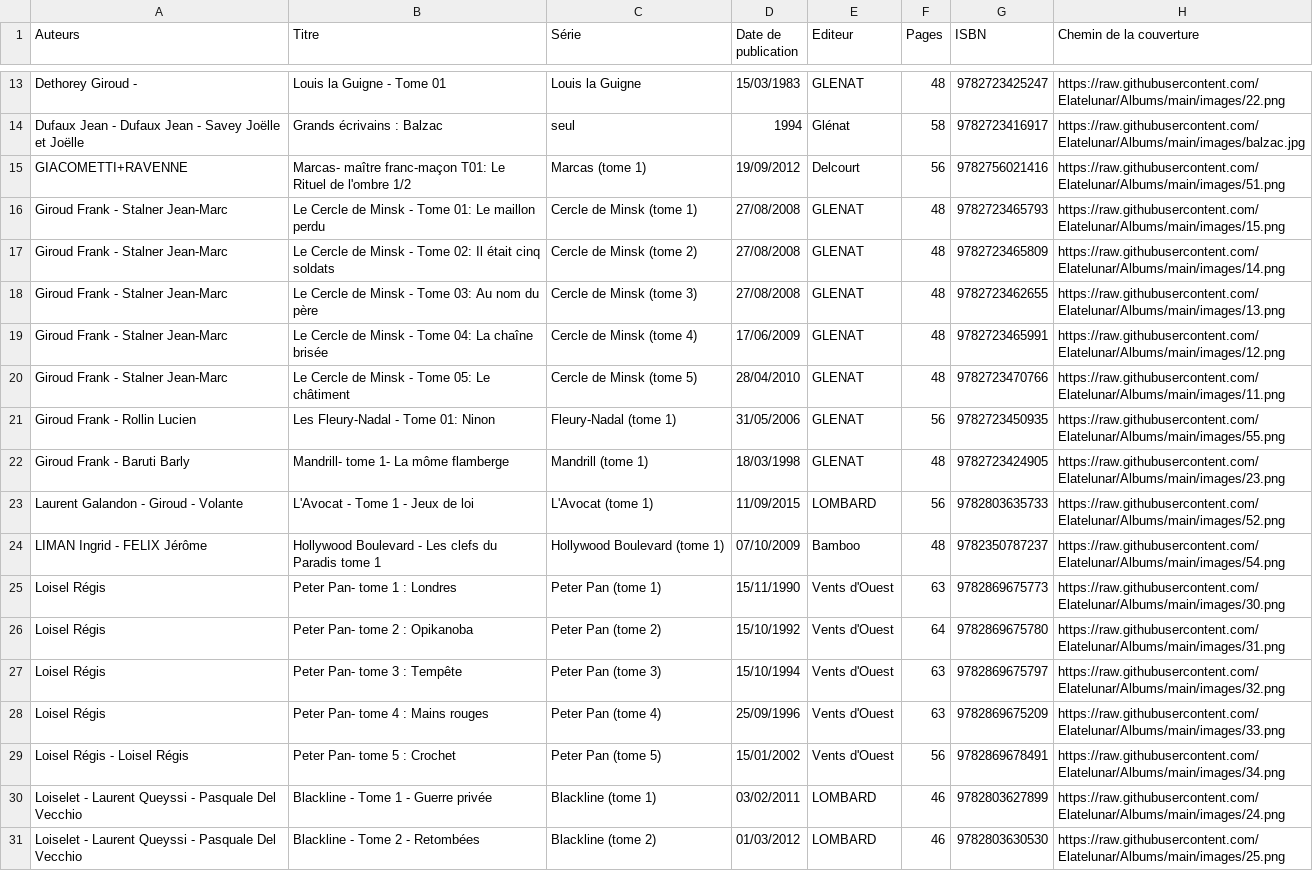
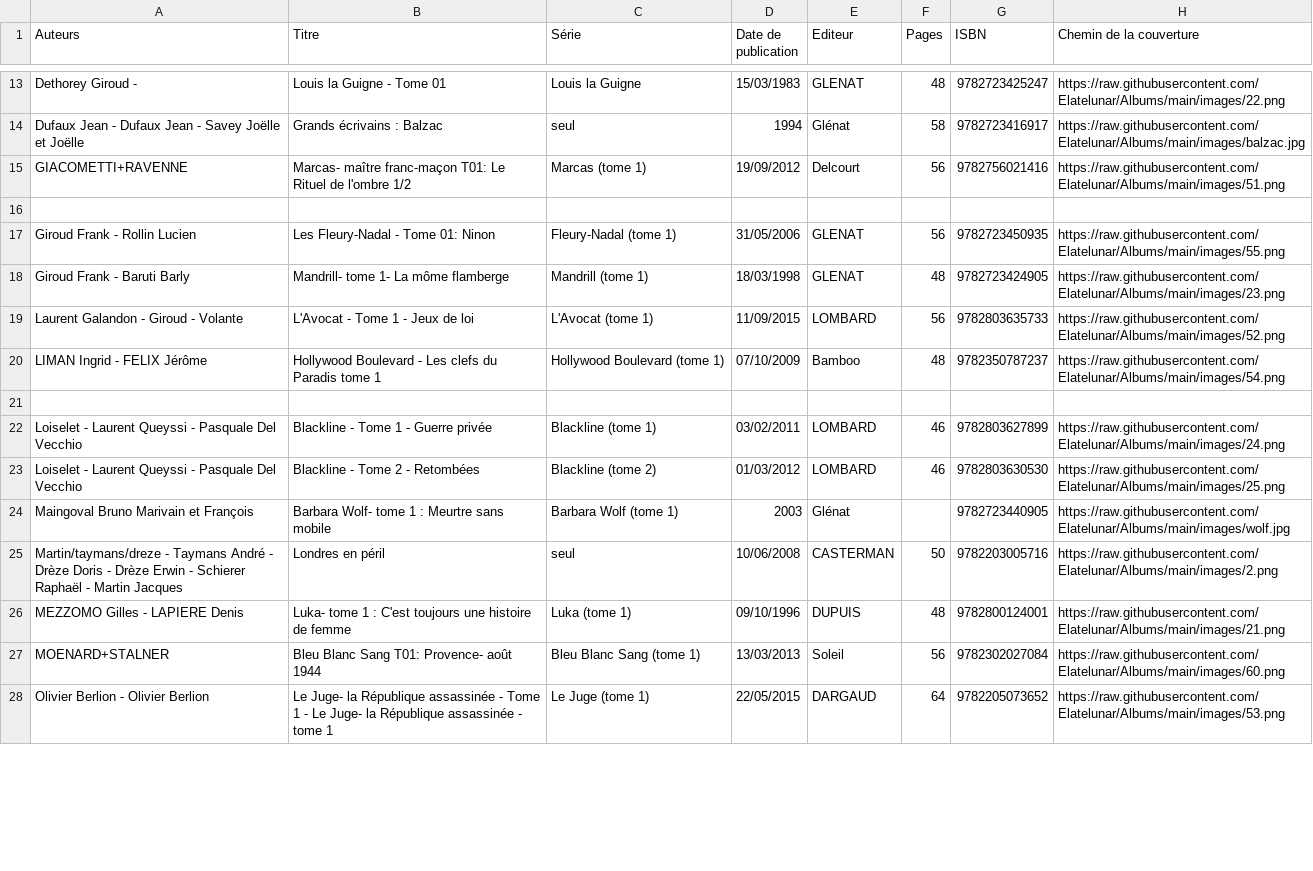
Before and after one commit to Elatelunar/Albums, a CSV file: bibliotheque.csv, drawn as a sheet; only a part is shown, gaps mark what is left out; the shorter side is filled out with more unchanged rows; the diff covers the shown part only.

Commit message:
Update bibliotheque.csv

```diff
--- a/bibliotheque.csv
+++ b/bibliotheque.csv
@@ -15,7 +15,3 @@ Dufaux  Jean - Dufaux  Jean - Savey  Joëlle  et Joëlle;Grands écrivains : Bal
 GIACOMETTI+RAVENNE;Marcas- maître franc-maçon T01: Le Rituel de l'ombre 1/2;Marcas (tome 1);19/09/2012;Delcourt;56;9782756021416;https://raw.githubusercontent.com/Elatelunar/Albums/main/images/51.png
-Giroud  Frank - Stalner  Jean-Marc;Le Cercle de Minsk - Tome 01: Le maillon perdu;Cercle de Minsk (tome 1);27/08/2008;GLENAT;48;9782723465793;https://raw.githubusercontent.com/Elatelunar/Albums/main/images/15.png
-Giroud  Frank - Stalner  Jean-Marc;Le Cercle de Minsk - Tome 02: Il était cinq soldats;Cercle de Minsk (tome 2);27/08/2008;GLENAT;48;9782723465809;https://raw.githubusercontent.com/Elatelunar/Albums/main/images/14.png
-Giroud  Frank - Stalner  Jean-Marc;Le Cercle de Minsk - Tome 03: Au nom du père;Cercle de Minsk (tome 3);27/08/2008;GLENAT;48;9782723462655;https://raw.githubusercontent.com/Elatelunar/Albums/main/images/13.png
-Giroud  Frank - Stalner  Jean-Marc;Le Cercle de Minsk - Tome 04: La chaîne brisée;Cercle de Minsk (tome 4);17/06/2009;GLENAT;48;9782723465991;https://raw.githubusercontent.com/Elatelunar/Albums/main/images/12.png
-Giroud  Frank - Stalner  Jean-Marc;Le Cercle de Minsk - Tome 05: Le châtiment;Cercle de Minsk (tome 5);28/04/2010;GLENAT;48;9782723470766;https://raw.githubusercontent.com/Elatelunar/Albums/main/images/11.png
+
 Giroud  Frank - Rollin  Lucien;Les Fleury-Nadal - Tome 01: Ninon;Fleury-Nadal (tome 1);31/05/2006;GLENAT;56;9782723450935;https://raw.githubusercontent.com/Elatelunar/Albums/main/images/55.png
@@ -24,7 +20,3 @@ Laurent  Galandon - Giroud - Volante;L'Avocat - Tome 1 - Jeux de loi;L'Avocat (t
 LIMAN  Ingrid - FELIX  Jérôme;Hollywood Boulevard  - Les clefs du Paradis tome 1;Hollywood Boulevard (tome 1);07/10/2009;Bamboo;48;9782350787237;https://raw.githubusercontent.com/Elatelunar/Albums/main/images/54.png
-Loisel  Régis;Peter Pan- tome 1 : Londres;Peter Pan (tome 1);15/11/1990;Vents d'Ouest;63;9782869675773;https://raw.githubusercontent.com/Elatelunar/Albums/main/images/30.png
-Loisel  Régis;Peter Pan- tome 2 : Opikanoba;Peter Pan (tome 2);15/10/1992;Vents d'Ouest;64;9782869675780;https://raw.githubusercontent.com/Elatelunar/Albums/main/images/31.png
-Loisel  Régis;Peter Pan- tome 3 : Tempête;Peter Pan (tome 3);15/10/1994;Vents d'Ouest;63;9782869675797;https://raw.githubusercontent.com/Elatelunar/Albums/main/images/32.png
-Loisel  Régis;Peter Pan- tome 4 : Mains rouges;Peter Pan (tome 4);25/09/1996;Vents d'Ouest;63;9782869675209;https://raw.githubusercontent.com/Elatelunar/Albums/main/images/33.png
-Loisel  Régis - Loisel  Régis;Peter Pan- tome 5 : Crochet;Peter Pan (tome 5);15/01/2002;Vents d'Ouest;56;9782869678491;https://raw.githubusercontent.com/Elatelunar/Albums/main/images/34.png
+
 Loiselet - Laurent  Queyssi - Pasquale  Del Vecchio;Blackline - Tome 1 - Guerre privée;Blackline (tome 1);03/02/2011;LOMBARD;46;9782803627899;https://raw.githubusercontent.com/Elatelunar/Albums/main/images/24.png
```
Also changed, not shown: 6 removed rows and 16 edited cells elsewhere in this file.
